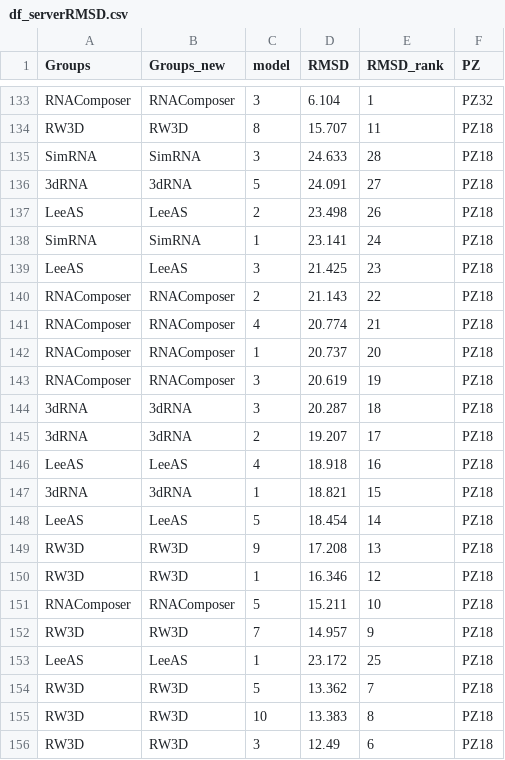
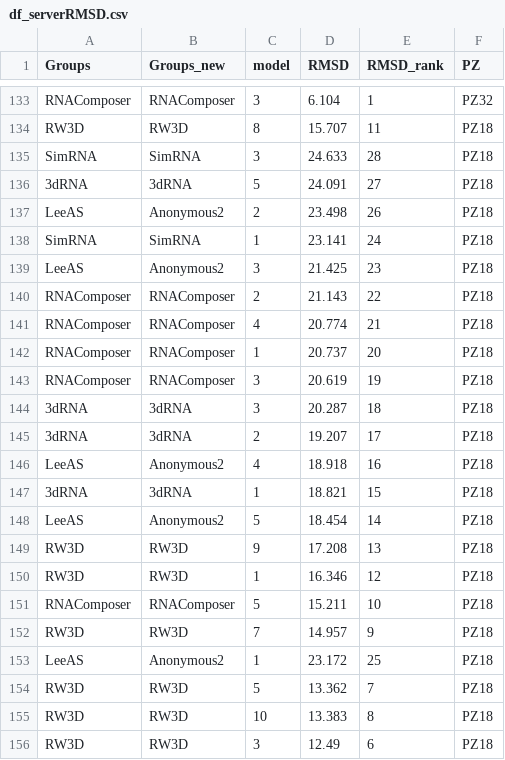
Before and after one commit to RNA-Puzzles/PuzzlesRoundV, a CSV file: scores/Figure3/df_serverRMSD.csv, drawn as a sheet; only a part is shown, gaps mark what is left out.

```diff
--- a/scores/Figure3/df_serverRMSD.csv
+++ b/scores/Figure3/df_serverRMSD.csv
@@ -136,5 +136,5 @@ SimRNA,SimRNA,3,24.633,28,PZ18
 3dRNA,3dRNA,5,24.091,27,PZ18
-LeeAS,LeeAS,2,23.498,26,PZ18
+LeeAS,Anonymous2,2,23.498,26,PZ18
 SimRNA,SimRNA,1,23.141,24,PZ18
-LeeAS,LeeAS,3,21.425,23,PZ18
+LeeAS,Anonymous2,3,21.425,23,PZ18
 RNAComposer,RNAComposer,2,21.143,22,PZ18
@@ -145,5 +145,5 @@ RNAComposer,RNAComposer,3,20.619,19,PZ18
 3dRNA,3dRNA,2,19.207,17,PZ18
-LeeAS,LeeAS,4,18.918,16,PZ18
+LeeAS,Anonymous2,4,18.918,16,PZ18
 3dRNA,3dRNA,1,18.821,15,PZ18
-LeeAS,LeeAS,5,18.454,14,PZ18
+LeeAS,Anonymous2,5,18.454,14,PZ18
 RW3D,RW3D,9,17.208,13,PZ18
@@ -152,3 +152,3 @@ RNAComposer,RNAComposer,5,15.211,10,PZ18
 RW3D,RW3D,7,14.957,9,PZ18
-LeeAS,LeeAS,1,23.172,25,PZ18
+LeeAS,Anonymous2,1,23.172,25,PZ18
 RW3D,RW3D,5,13.362,7,PZ18
```
Also changed, not shown: scores/Extended_Data_Figure9/df4_5_humanRMSD_extract.csv, scores/Extended_Data_Figure9/df4_5_serverRMSD_extract.csv, 12 other files.
